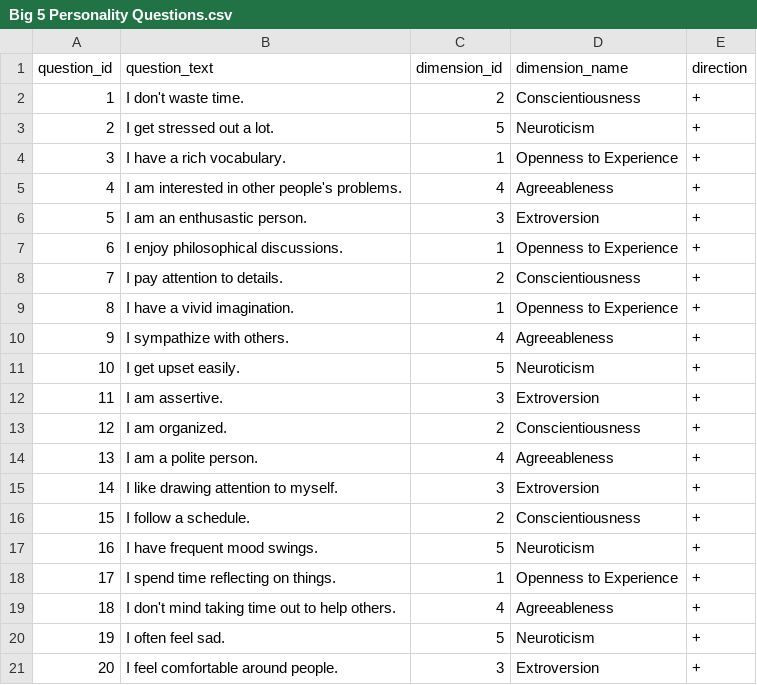
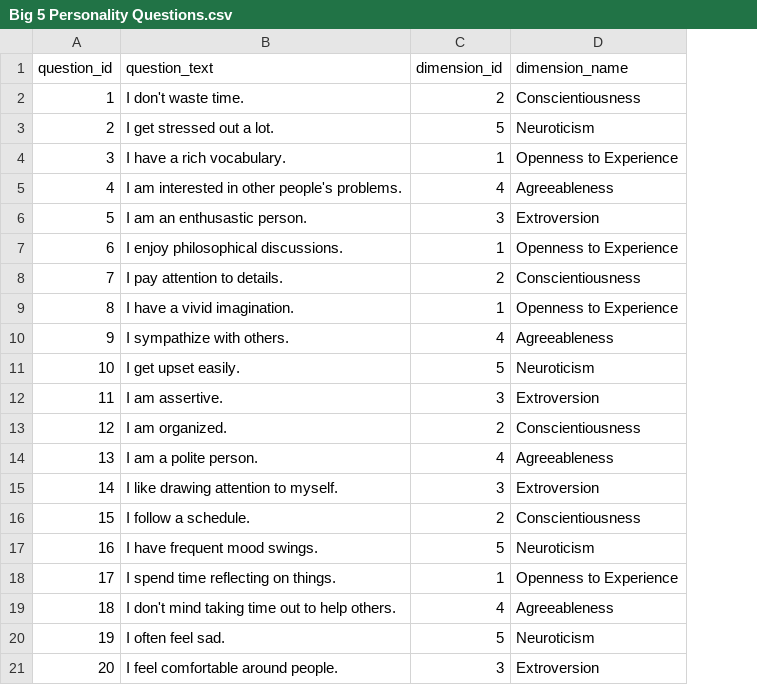
Before and after one commit to CS196Illinois/Group3-FA21, a CSV file: Big 5 Personality Questions.csv, drawn as a sheet; the diff names each change by its address in the sheet, - before the commit and + after, or states it on an @@ line.

```diff
--- a/Big 5 Personality Questions.csv
+++ b/Big 5 Personality Questions.csv
-column E (direction), rows 2-21: all +
```
Also changed, not shown: 19 other files.
